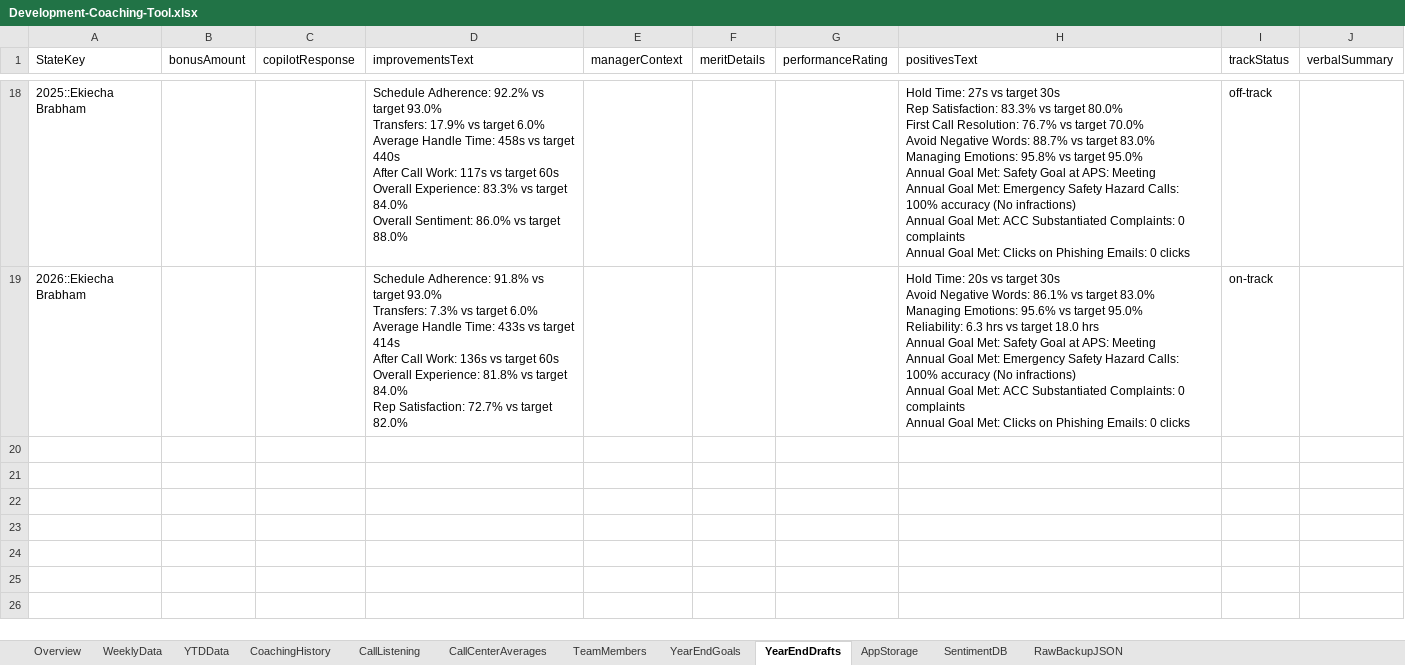
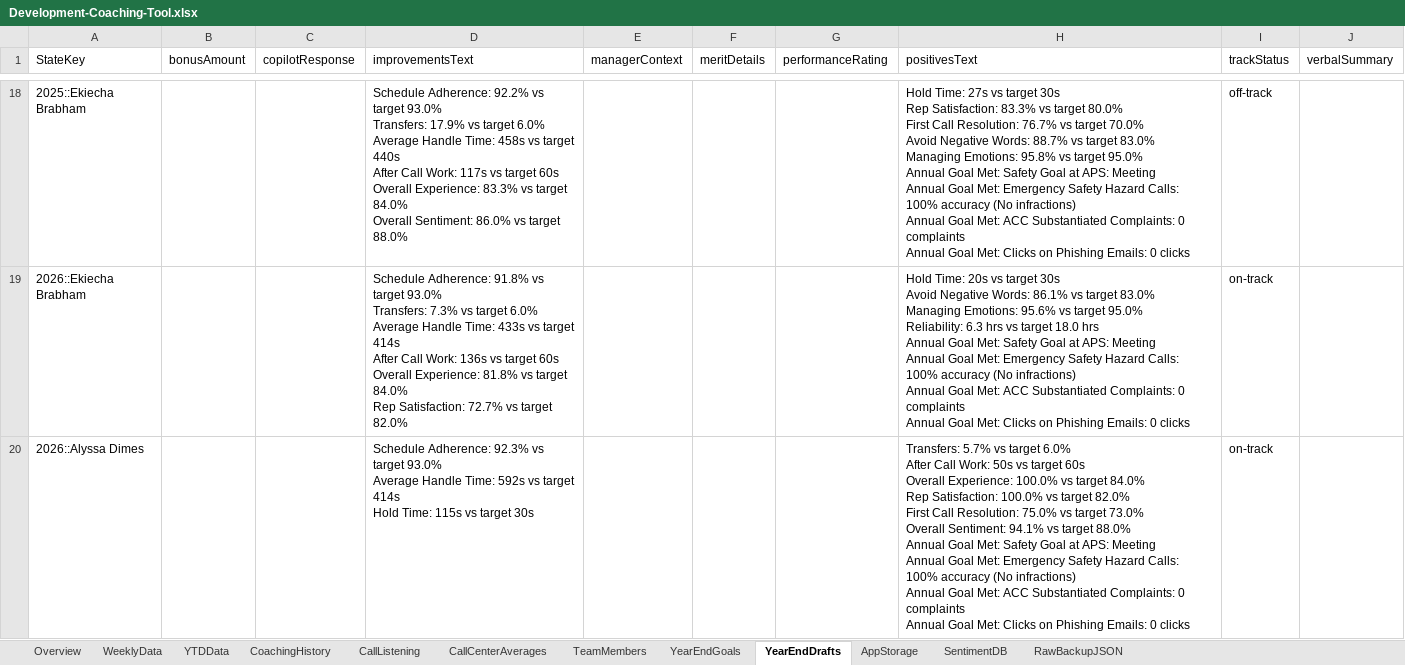
Before and after one commit to ScottK83/Development-Coaching-Tool, an Excel workbook: data/Development-Coaching-Tool.xlsx, sheet YearEndDrafts, drawn as a sheet; only a part is shown, gaps mark what is left out; values as stored, in another font and other column widths than the file's, no borders; ↵ is a line break in a cell; the diff names each change by its address in the sheet, - before the commit and + after, or states it on an @@ line.

```diff
--- a/data/Development-Coaching-Tool.xlsx (sheet YearEndDrafts)
+++ b/data/Development-Coaching-Tool.xlsx (sheet YearEndDrafts)
+row 20: 2026::Alyssa Dimes |  |  | Schedule Adherence: 92.3% vs target 93.0% ↵ Average Handle Time: 592s vs target 414s ↵ Hold Time: 115s vs target 30s |  |  |  | Transfers: 5.7% vs target 6.0% ↵ After Call Work: 50s vs target 60s ↵ Overall Experience: 100.0% vs target 84.0% ↵ Rep Satisfaction: 100.0% vs target 82.0% ↵ First Call Resolution: 75.0% vs target 73.0% ↵ Overall Sentiment: 94.1% vs target 88.0% ↵ Annual Goal Met: Safety Goal at APS: Meeting ↵ Annual Goal Met: Emergency Safety Hazard Calls: 100% accuracy (No infractions) ↵ Annual Goal Met: ACC Substantiated Complaints: 0 complaints ↵ Annual Goal Met: Clicks on Phishing Emails: 0 clicks | on-track
```
Also changed, not shown: sheet YearEndGoals, sheet AppStorage, sheet Overview, sheet RawBackupJSON, data/call-listening-logs.xlsx.
